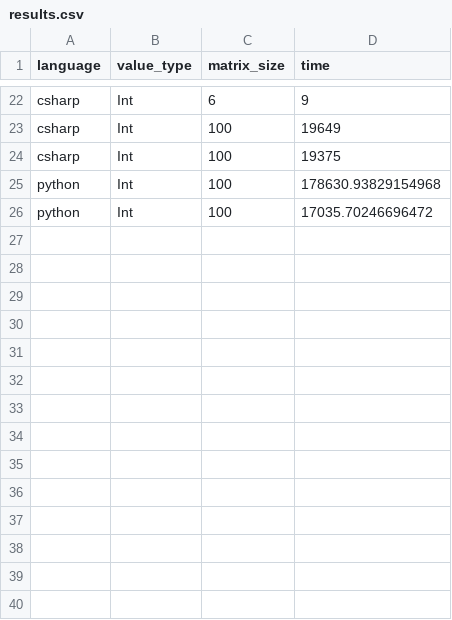
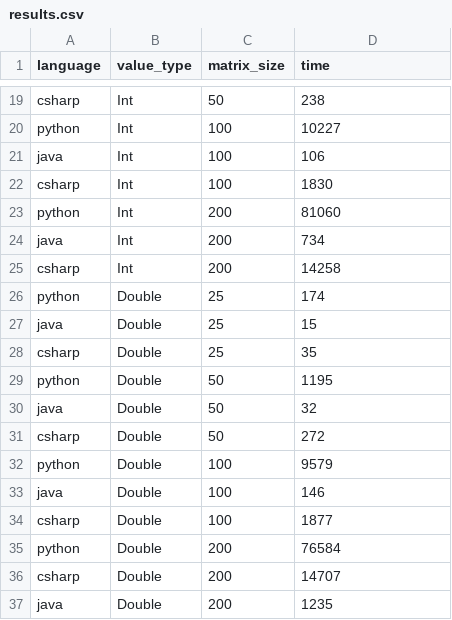
Before and after one commit to mgorshkov96/Practice01, a CSV file: Exercises/Exercise04/Results/results.csv, drawn as a sheet; only a part is shown, gaps mark what is left out; addresses are those after the commit; the diff covers the shown part only; the diff names each change by its address in the sheet, - before the commit and + after, or states it on an @@ line.

```diff
--- a/Exercises/Exercise04/Results/results.csv
+++ b/Exercises/Exercise04/Results/results.csv
-C19 (matrix_size): 6
+C19 (matrix_size): 50
-D19 (time): 9
+D19 (time): 238
-A20 (language): csharp
+A20 (language): python
-D20 (time): 19649
+D20 (time): 10227
+row 21: java | Int | 100 | 106
-D22 (time): 19375
+D22 (time): 1830
-C23 (matrix_size): 100
+C23 (matrix_size): 200
-D23 (time): 178630.93829154968
+D23 (time): 81060
+row 24: java | Int | 200 | 734
+row 25: csharp | Int | 200 | 14258
+row 26: python | Double | 25 | 174
+row 27: java | Double | 25 | 15
+row 28: csharp | Double | 25 | 35
+row 29: python | Double | 50 | 1195
+row 30: java | Double | 50 | 32
+row 31: csharp | Double | 50 | 272
-B32 (value_type): Int
+B32 (value_type): Double
-D32 (time): 17035.70246696472
+D32 (time): 9579
+row 33: java | Double | 100 | 146
+row 34: csharp | Double | 100 | 1877
+row 35: python | Double | 200 | 76584
+row 36: csharp | Double | 200 | 14707
+row 37: java | Double | 200 | 1235
```
Also changed, not shown: 13 added rows, 16 removed rows and 9 edited cells elsewhere in this file, 20 other files.
